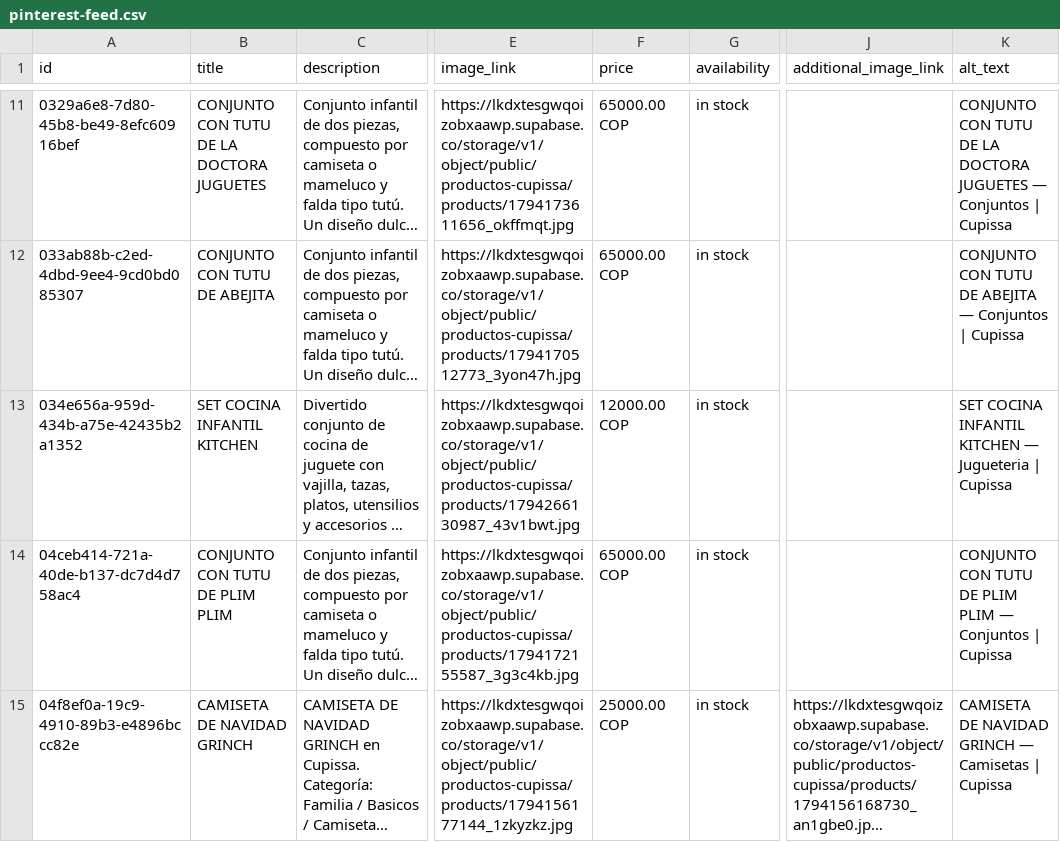
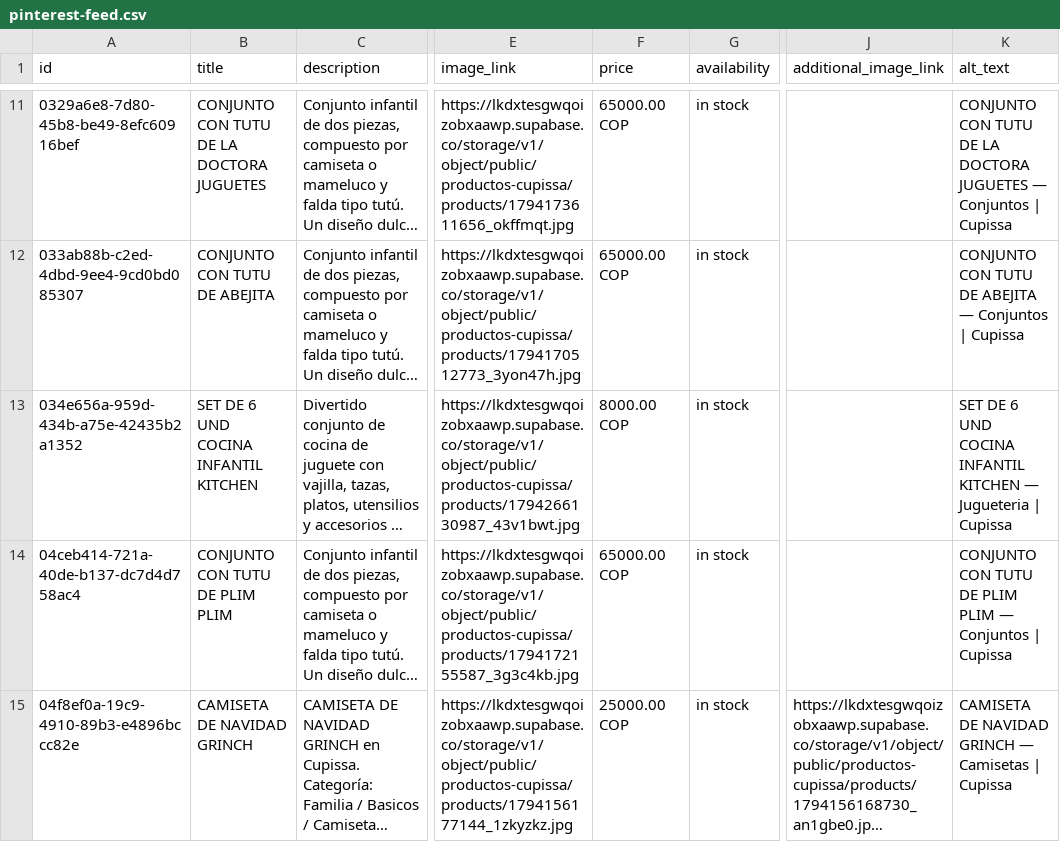
Before and after one commit to daviddeiner/cupissa, a CSV file: pinterest-feed.csv, drawn as a sheet; only a part is shown, gaps mark what is left out; long unchanged cells end in …; the diff covers the shown part only; the diff names each change by its address in the sheet, - before the commit and + after, or states it on an @@ line.

```diff
--- a/pinterest-feed.csv
+++ b/pinterest-feed.csv
-B13 (title): SET COCINA INFANTIL KITCHEN
+B13 (title): SET DE 6 UND COCINA INFANTIL KITCHEN
-F13 (price): 12000.00 COP
+F13 (price): 8000.00 COP
-K13 (alt_text): SET COCINA INFANTIL…
+K13 (alt_text): SET DE 6 UND COCINA INFANTIL…
```
Also changed, not shown: 1 removed row and 3 edited cells elsewhere in this file, 31 other files.
